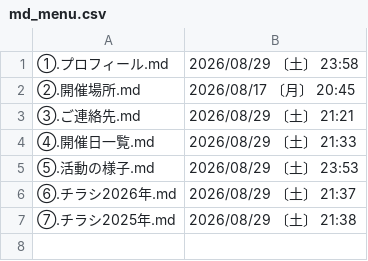
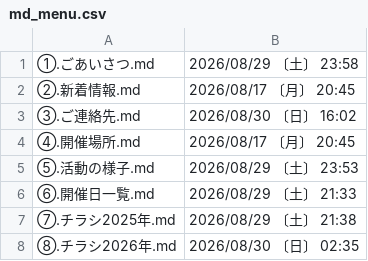
Before and after one commit to masuda-neko8/kodomo, a CSV file: md_menu.csv, drawn as a sheet.

```diff
--- a/md_menu.csv
+++ b/md_menu.csv
@@ -1,7 +1,8 @@
-①.プロフィール.md,2026/08/29 〔土〕 23:58
-②.開催場所.md,2026/08/17 〔月〕 20:45
-③.ご連絡先.md,2026/08/29 〔土〕 21:21
-④.開催日一覧.md,2026/08/29 〔土〕 21:33
+①.ごあいさつ.md,2026/08/29 〔土〕 23:58
+②.新着情報.md,2026/08/17 〔月〕 20:45
+③.ご連絡先.md,2026/08/30 〔日〕 16:02
+④.開催場所.md,2026/08/17 〔月〕 20:45
 ⑤.活動の様子.md,2026/08/29 〔土〕 23:53
-⑥.チラシ2026年.md,2026/08/29 〔土〕 21:37
+⑥.開催日一覧.md,2026/08/29 〔土〕 21:33
 ⑦.チラシ2025年.md,2026/08/29 〔土〕 21:38
+⑧.チラシ2026年.md,2026/08/30 〔日〕 02:35
```
Also changed, not shown: 9 other files.
